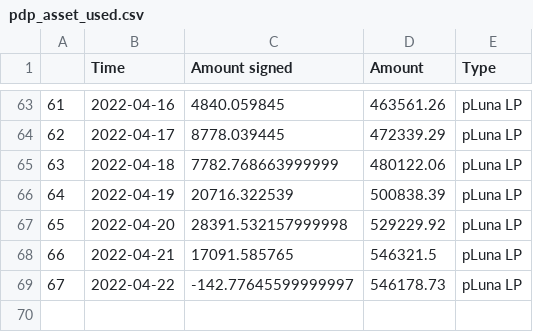
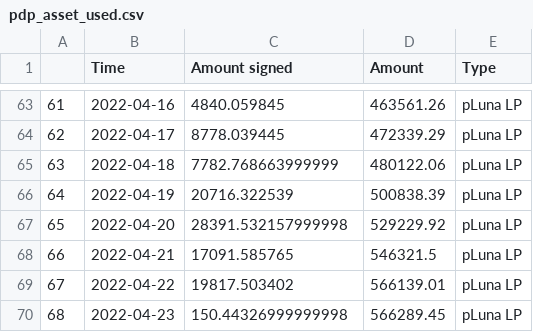
Before and after one commit to IncioMan/prism_analytics, a CSV file: data/processed/pdp_asset_used.csv, drawn as a sheet; only a part is shown, gaps mark what is left out.

```diff
--- a/data/processed/pdp_asset_used.csv
+++ b/data/processed/pdp_asset_used.csv
@@ -68,2 +68,3 @@
 66,2022-04-21,17091.585765,546321.5,pLuna LP
-67,2022-04-22,-142.77645599999997,546178.73,pLuna LP
+67,2022-04-22,19817.503402,566139.01,pLuna LP
+68,2022-04-23,150.44326999999998,566289.45,pLuna LP
```
Also changed, not shown: data/processed/amps_activity.csv, data/processed/aprs.csv, 9 other files.
